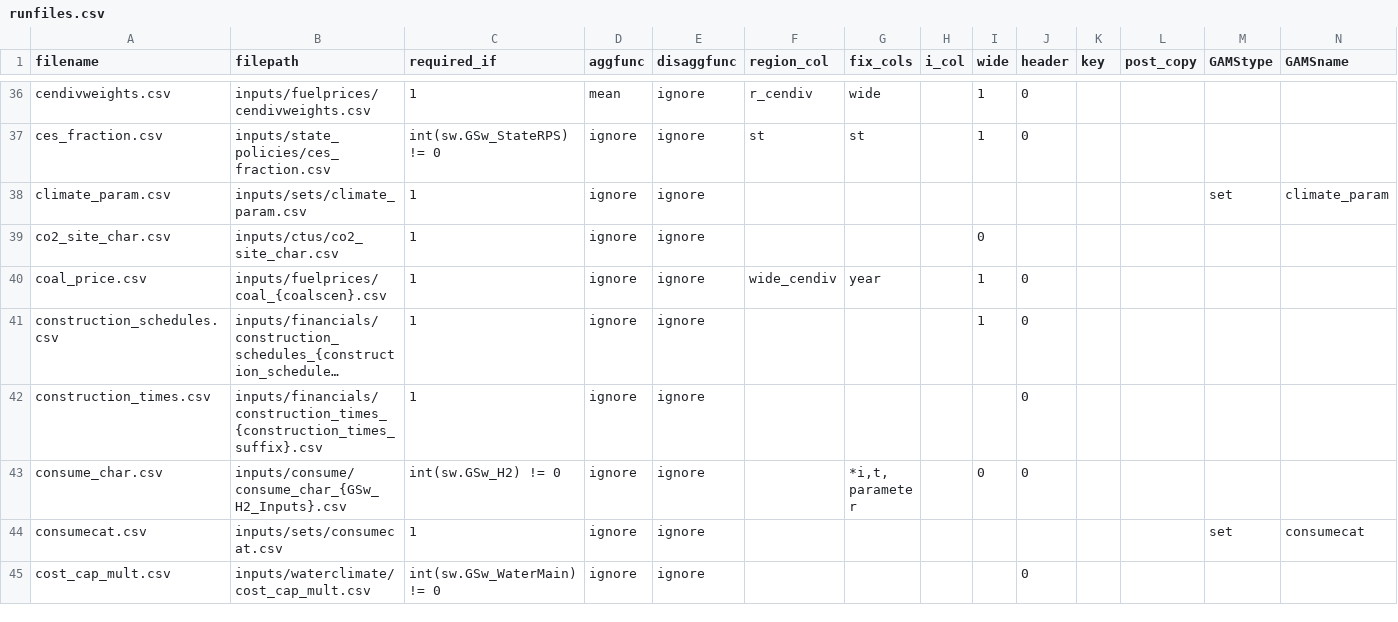
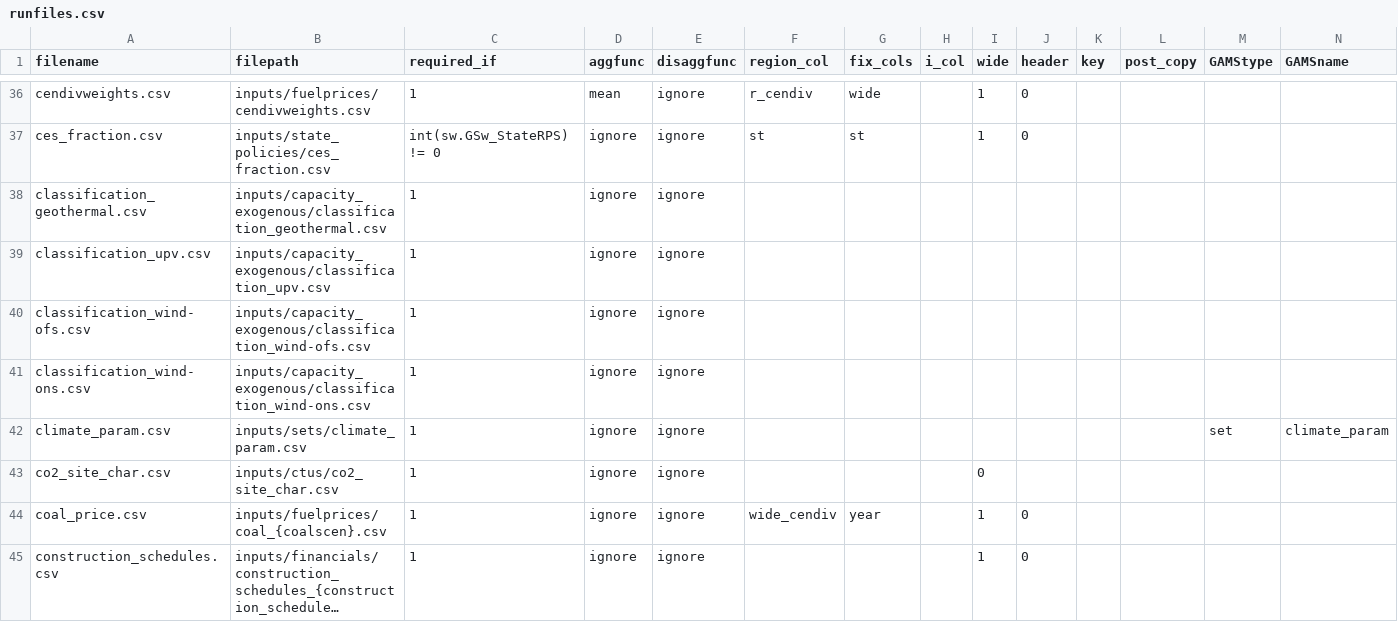
Before and after one commit to ajsbergman/ReEDS, a CSV file: reeds/input_processing/runfiles.csv, drawn as a sheet; only a part is shown, gaps mark what is left out; the shorter side is filled out with more unchanged rows; long unchanged cells end in …; rows hold the shown columns only; the diff names each change by its address in the sheet, - before the commit and + after, or states it on an @@ line.

Commit message:
resolve conflicts

```diff
--- a/reeds/input_processing/runfiles.csv
+++ b/reeds/input_processing/runfiles.csv
+row 38: classification_geothermal.csv | inputs/capacity_exogenous/classification_geothermal.csv | 1 | ignore | ignore
+row 39: classification_upv.csv | inputs/capacity_exogenous/classification_upv.csv | 1 | ignore | ignore
+row 40: classification_wind-ofs.csv | inputs/capacity_exogenous/classification_wind-ofs.csv | 1 | ignore | ignore
+row 41: classification_wind-ons.csv | inputs/capacity_exogenous/classification_wind-ons.csv | 1 | ignore | ignore
```
